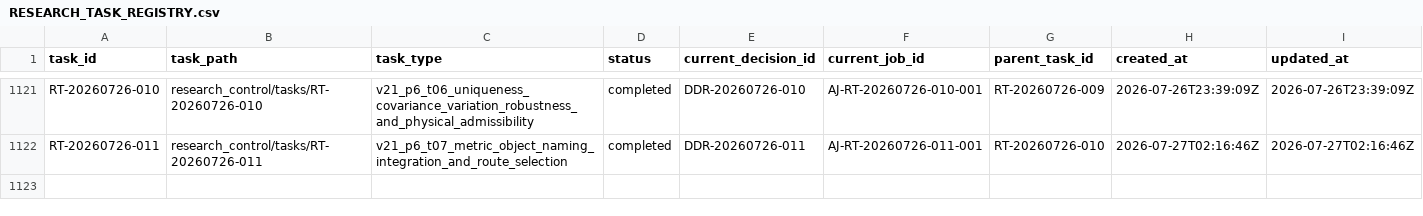
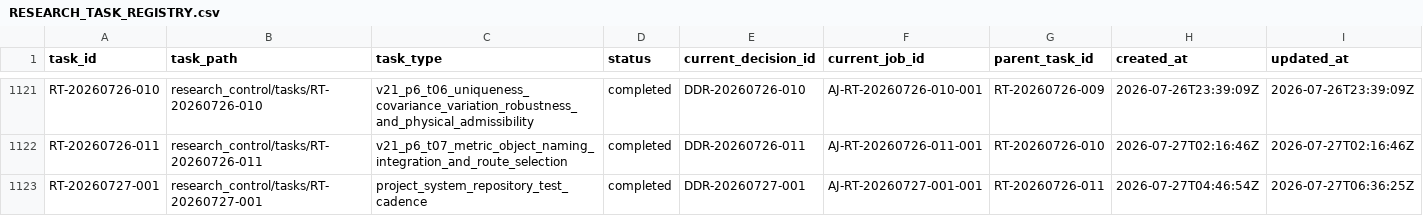
Before and after one commit to AngryOwlAI/The-AEther-Flow, a CSV file: registries/RESEARCH_TASK_REGISTRY.csv, drawn as a sheet; only a part is shown, gaps mark what is left out; rows hold the shown columns only; the diff names each change by its address in the sheet, - before the commit and + after, or states it on an @@ line.

Commit message:
Research control: RT-20260727-001 validator-engineer@0.2.0--RT-20260727-001 completion
Decision: DDR-20260727-001

AgentJob: AJ-RT-20260727-001-001

Handoff:

Summary: Ten-scientific-job repository-test cadence implemented and validated precheckpoint; P6-T08 remains authoritative and unexecuted.

Validation: memory sync PASS; final memory core PASS; research-control PASS; diff allowlist PASS

Push: not performed

```diff
--- a/registries/RESEARCH_TASK_REGISTRY.csv
+++ b/registries/RESEARCH_TASK_REGISTRY.csv
+row 1123: RT-20260727-001 | research_control/tasks/RT-20260727-001 | project_system_repository_test_cadence | completed | DDR-20260727-001 | AJ-RT-20260727-001-001 | RT-20260726-011 | 2026-07-27T04:46:54Z | 2026-07-27T06:36:25Z
```
Also changed, not shown: registries/DIRECTOR_DECISION_REGISTRY.csv, registries/MARKDOWN_SOURCE_REGISTRY.csv, 37 other files.
